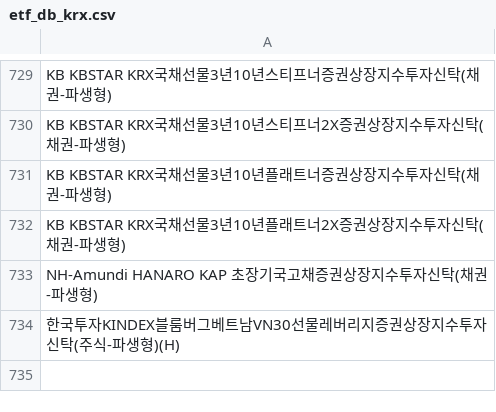
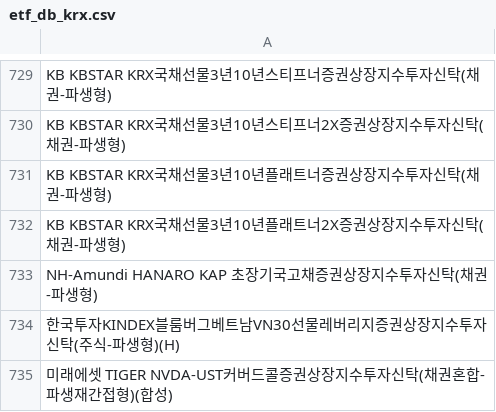
Before and after one commit to sungin-etf/test, a CSV file: etf_db_krx.csv, drawn as a sheet; only a part is shown, gaps mark what is left out; the diff names each change by its address in the sheet, - before the commit and + after, or states it on an @@ line.

```diff
--- a/etf_db_krx.csv
+++ b/etf_db_krx.csv
+row 735: 미래에셋 TIGER NVDA-UST커버드콜증권상장지수투자신탁(채권혼합-파생재간접형)(합성)
```
